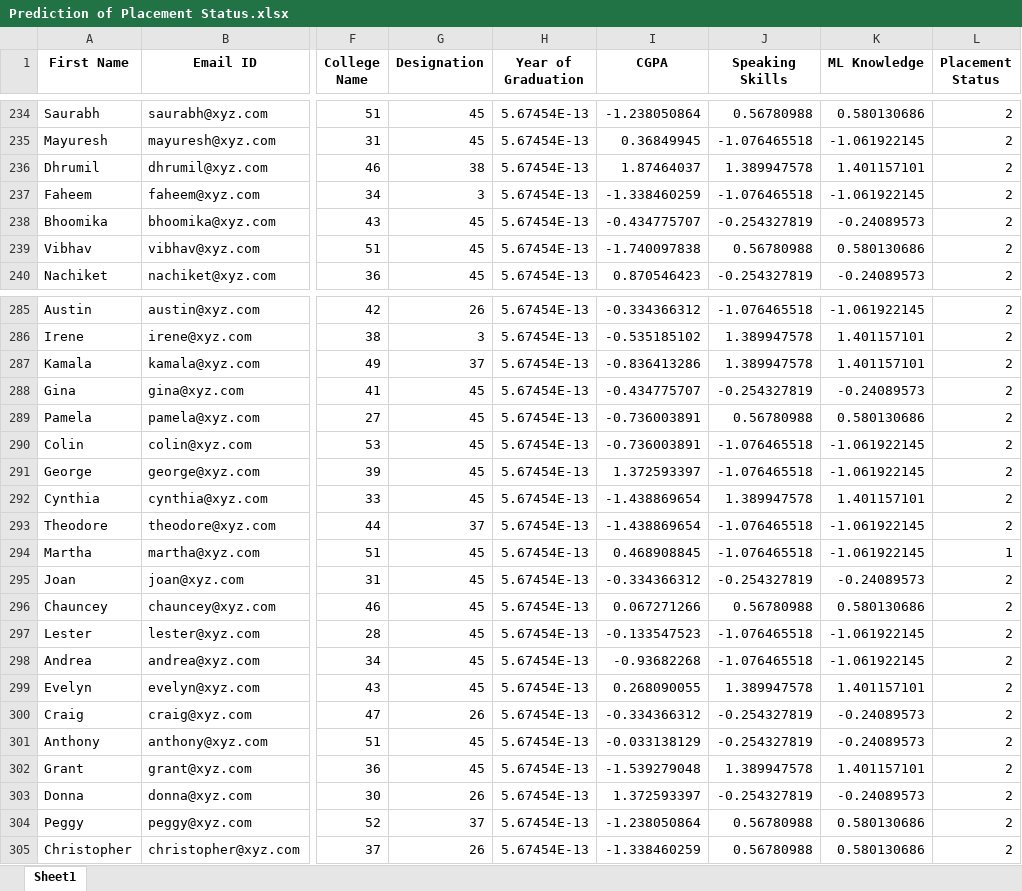
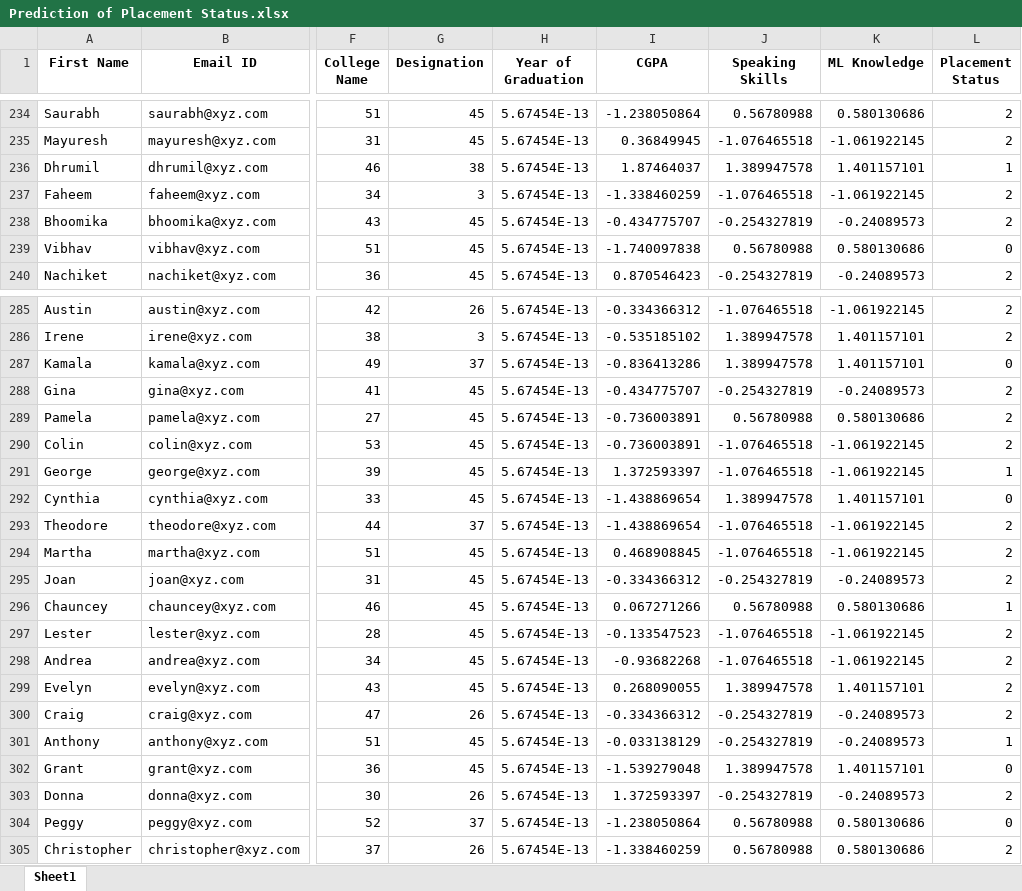
Before and after one commit to rasheed-devt/Prediction-of-Placement-Status, an Excel workbook: Prediction of Placement Status.xlsx, sheet Sheet1, drawn as a sheet; only a part is shown, gaps mark what is left out; values as stored, in another font and other column widths than the file's, no borders; the diff covers the shown part only; the diff names each change by its address in the sheet, - before the commit and + after, or states it on an @@ line.

```diff
--- a/Prediction of Placement Status.xlsx (sheet Sheet1)
+++ b/Prediction of Placement Status.xlsx (sheet Sheet1)
-L236 (Placement Status): 2
+L236 (Placement Status): 1
-L239 (Placement Status): 2
+L239 (Placement Status): 0
-L287 (Placement Status): 2
+L287 (Placement Status): 0
-L291 (Placement Status): 2
+L291 (Placement Status): 1
-L292 (Placement Status): 2
+L292 (Placement Status): 0
-L294 (Placement Status): 1
+L294 (Placement Status): 2
-L296 (Placement Status): 2
+L296 (Placement Status): 1
-L301 (Placement Status): 2
+L301 (Placement Status): 1
-L302 (Placement Status): 2
+L302 (Placement Status): 0
-L304 (Placement Status): 2
+L304 (Placement Status): 0
```
Also changed, not shown: 43 edited cells elsewhere in this sheet, 1 other file.
